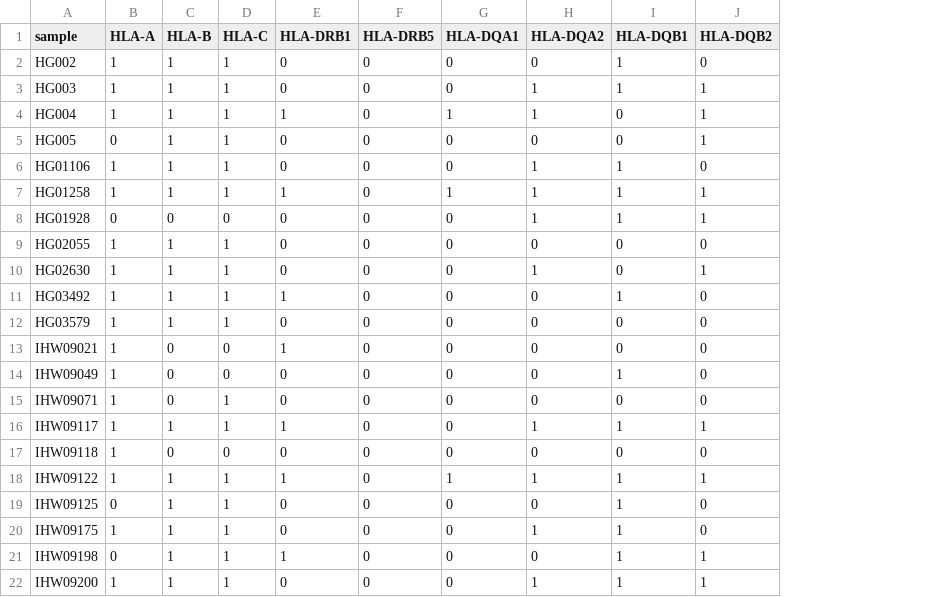
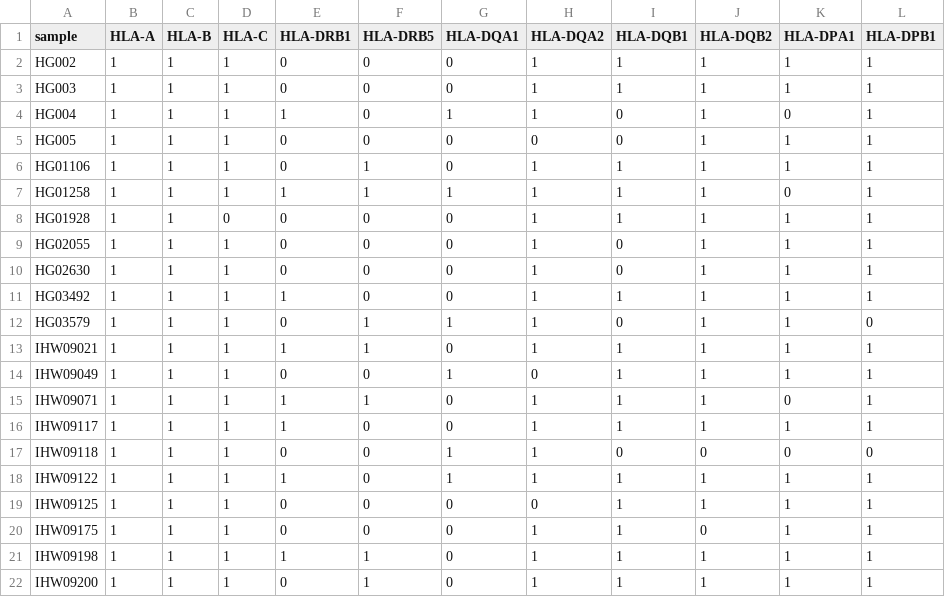
Before and after one commit to matthewglasenapp/mhc, a CSV file: scripts/visualizations/phase_heat_map/phase_map_hiphase.csv, drawn as a sheet; only a part is shown; the diff covers the shown part only; the diff names each change by its address in the sheet, - before the commit and + after, or states it on an @@ line.

```diff
--- a/scripts/visualizations/phase_heat_map/phase_map_hiphase.csv
+++ b/scripts/visualizations/phase_heat_map/phase_map_hiphase.csv
+column K (HLA-DPA1), rows 2-22: 1 | 1 | 0 | 1 | 1 | 0 | 1 | 1 | 1 | 1 | 1 | 1 | 1 | 0 | 1 | 0 | 1 | 1 | 1 | 1 | 1
+column L (HLA-DPB1), rows 2-22: 1 | 1 | 1 | 1 | 1 | 1 | 1 | 1 | 1 | 1 | 0 | 1 | 1 | 1 | 1 | 0 | 1 | 1 | 1 | 1 | 1
-H2 (HLA-DQA2): 0
+H2 (HLA-DQA2): 1
-J2 (HLA-DQB2): 0
+J2 (HLA-DQB2): 1
-B5 (HLA-A): 0
+B5 (HLA-A): 1
-F6:F7 (HLA-DRB5): 0
+F6:F7 (HLA-DRB5): 1
-J6 (HLA-DQB2): 0
+J6 (HLA-DQB2): 1
-B8 (HLA-A): 0
+B8 (HLA-A): 1
-C8 (HLA-B): 0
+C8 (HLA-B): 1
-H9 (HLA-DQA2): 0
+H9 (HLA-DQA2): 1
-J9 (HLA-DQB2): 0
+J9 (HLA-DQB2): 1
-H11:H13 (HLA-DQA2): 0
+H11:H13 (HLA-DQA2): 1
-J11:J15 (HLA-DQB2): 0
+J11:J15 (HLA-DQB2): 1
-F12:F13 (HLA-DRB5): 0
+F12:F13 (HLA-DRB5): 1
-G12 (HLA-DQA1): 0
+G12 (HLA-DQA1): 1
-C13:C15 (HLA-B): 0
+C13:C15 (HLA-B): 1
-D13:D14 (HLA-C): 0
+D13:D14 (HLA-C): 1
-I13 (HLA-DQB1): 0
+I13 (HLA-DQB1): 1
-G14 (HLA-DQA1): 0
+G14 (HLA-DQA1): 1
-E15 (HLA-DRB1): 0
+E15 (HLA-DRB1): 1
-F15 (HLA-DRB5): 0
+F15 (HLA-DRB5): 1
-H15 (HLA-DQA2): 0
+H15 (HLA-DQA2): 1
-I15 (HLA-DQB1): 0
+I15 (HLA-DQB1): 1
-C17 (HLA-B): 0
+C17 (HLA-B): 1
-D17 (HLA-C): 0
+D17 (HLA-C): 1
-G17 (HLA-DQA1): 0
+G17 (HLA-DQA1): 1
-H17 (HLA-DQA2): 0
+H17 (HLA-DQA2): 1
-B19 (HLA-A): 0
+B19 (HLA-A): 1
-J19 (HLA-DQB2): 0
+J19 (HLA-DQB2): 1
-B21 (HLA-A): 0
+B21 (HLA-A): 1
-F21:F22 (HLA-DRB5): 0
+F21:F22 (HLA-DRB5): 1
-H21 (HLA-DQA2): 0
+H21 (HLA-DQA2): 1
```
Also changed, not shown: 15 edited cells elsewhere in this file, 4 other files.
